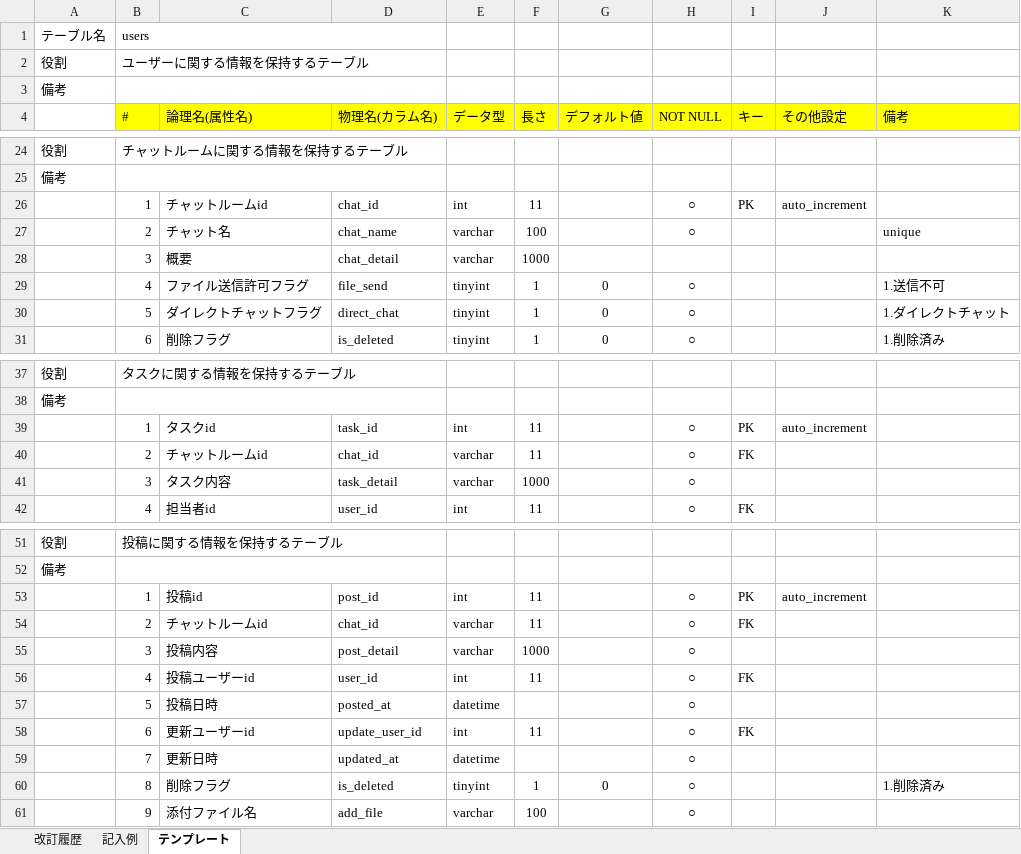
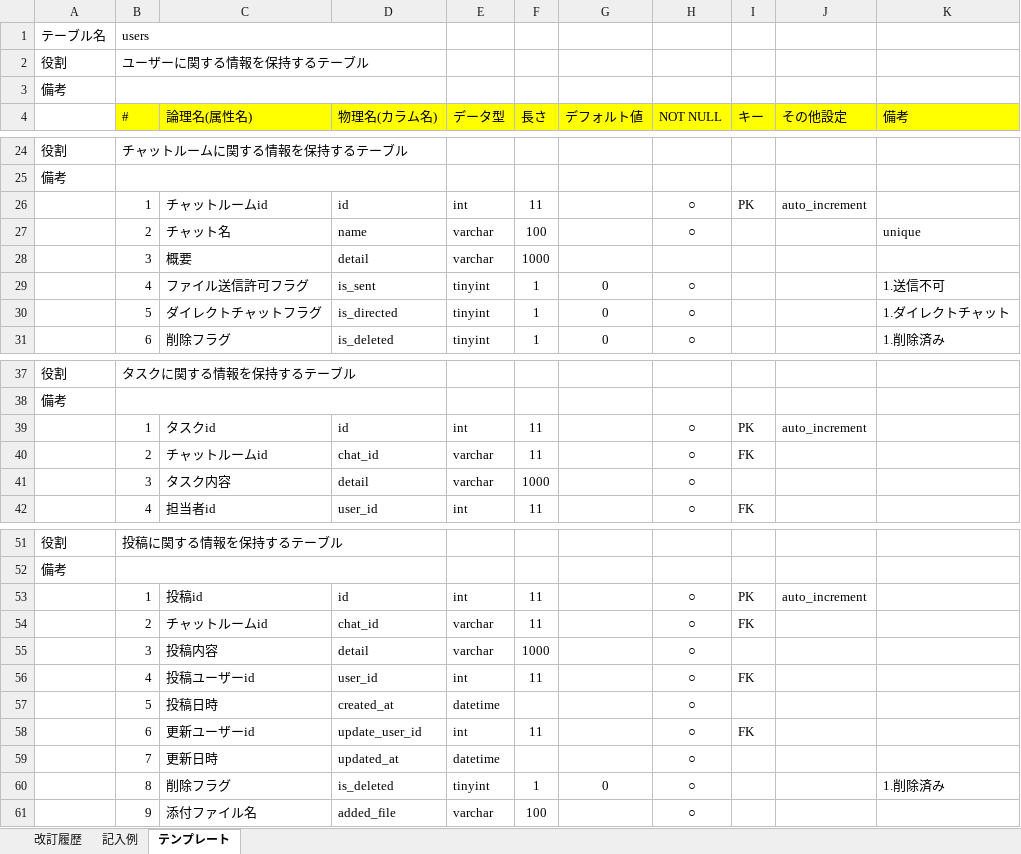
Before and after one commit to labotinc/quelcode-db, an Excel workbook: db/db-challenge2/データベース定義書.xlsx, sheet テンプレート, drawn as a sheet; only a part is shown, gaps mark what is left out; values as stored, in another font and other column widths than the file's, no borders; the diff covers the shown part only; the diff names each change by its address in the sheet, - before the commit and + after, or states it on an @@ line.

Commit message:
データベース定義書の改定（一部カラム名の命名変更）

```diff
--- a/db/db-challenge2/データベース定義書.xlsx (sheet テンプレート)
+++ b/db/db-challenge2/データベース定義書.xlsx (sheet テンプレート)
-D26 (物理名(カラム名)): chat_id
+D26 (物理名(カラム名)): id
-D27 (物理名(カラム名)): chat_name
+D27 (物理名(カラム名)): name
-D28 (物理名(カラム名)): chat_detail
+D28 (物理名(カラム名)): detail
-D29 (物理名(カラム名)): file_send
+D29 (物理名(カラム名)): is_sent
-D30 (物理名(カラム名)): direct_chat
+D30 (物理名(カラム名)): is_directed
-D39 (物理名(カラム名)): task_id
+D39 (物理名(カラム名)): id
-D41 (物理名(カラム名)): task_detail
+D41 (物理名(カラム名)): detail
-D53 (物理名(カラム名)): post_id
+D53 (物理名(カラム名)): id
-D55 (物理名(カラム名)): post_detail
+D55 (物理名(カラム名)): detail
-D57 (物理名(カラム名)): posted_at
+D57 (物理名(カラム名)): created_at
-D61 (物理名(カラム名)): add_file
+D61 (物理名(カラム名)): added_file
```
Also changed, not shown: 2 edited cells elsewhere in this sheet.
